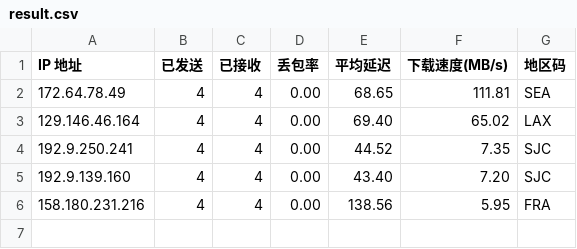
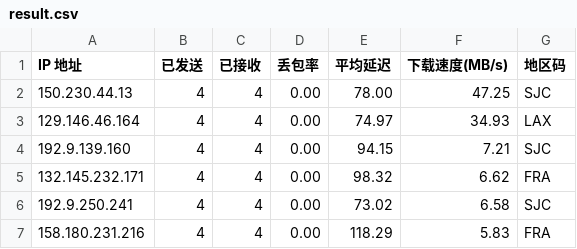
Before and after one commit to x-dr/cfst, a CSV file: result.csv, drawn as a sheet.

```diff
--- a/result.csv
+++ b/result.csv
@@ -1,6 +1,7 @@
 IP 地址,已发送,已接收,丢包率,平均延迟,下载速度(MB/s),地区码
-172.64.78.49,4,4,0.00,68.65,111.81,SEA
-129.146.46.164,4,4,0.00,69.40,65.02,LAX
-192.9.250.241,4,4,0.00,44.52,7.35,SJC
-192.9.139.160,4,4,0.00,43.40,7.20,SJC
-158.180.231.216,4,4,0.00,138.56,5.95,FRA
+150.230.44.13,4,4,0.00,78.00,47.25,SJC
+129.146.46.164,4,4,0.00,74.97,34.93,LAX
+192.9.139.160,4,4,0.00,94.15,7.21,SJC
+132.145.232.171,4,4,0.00,98.32,6.62,FRA
+192.9.250.241,4,4,0.00,73.02,6.58,SJC
+158.180.231.216,4,4,0.00,118.29,5.83,FRA
```
Also changed, not shown: 1 other file.
